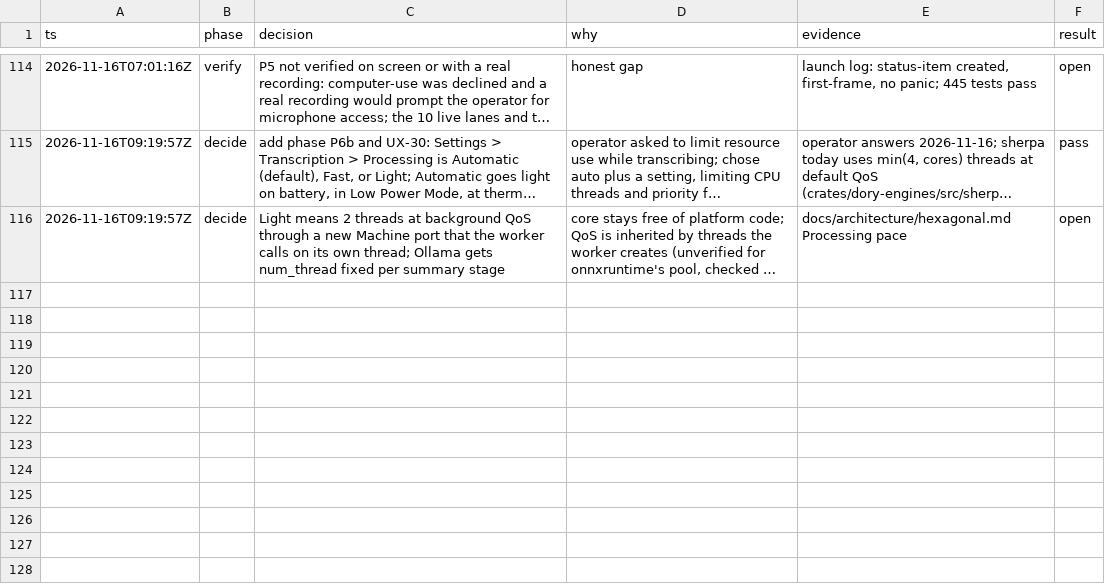
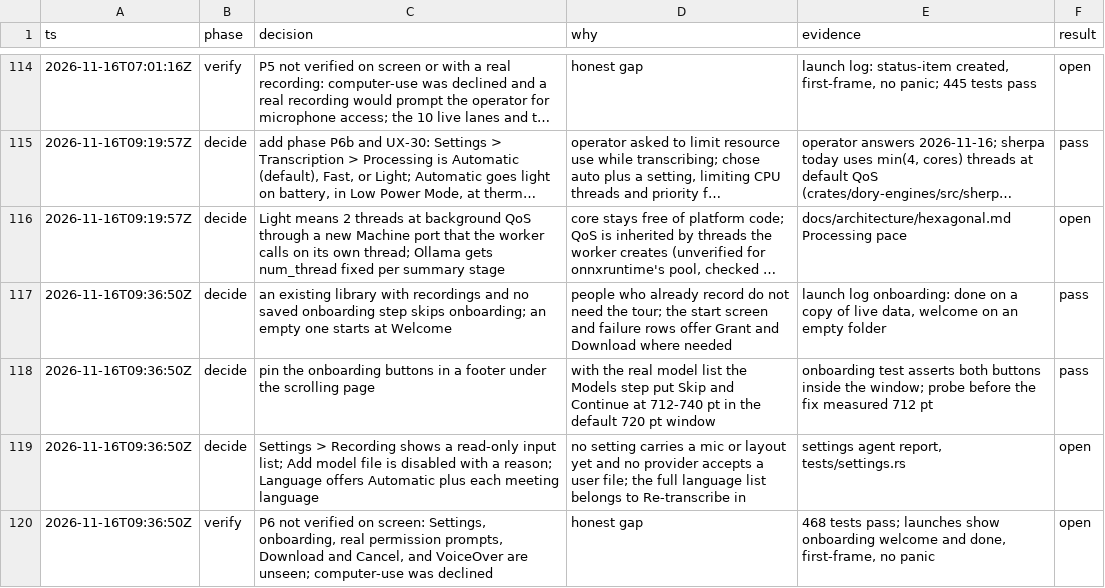
Before and after one commit to duyth1203/dory, a TSV file: docs/plans/decisions.tsv, drawn as a sheet; only a part is shown, gaps mark what is left out; long unchanged cells end in …; the diff names each change by its address in the sheet, - before the commit and + after, or states it on an @@ line.

Commit message:
docs: log the P6 merge decisions

```diff
--- a/docs/plans/decisions.tsv
+++ b/docs/plans/decisions.tsv
+row 117: 2026-11-16T09:36:50Z | decide | an existing library with recordings and no saved onboarding step skips onboarding; an empty one starts at Welcome | people who already record do not need the tour; the start screen and failure rows offer Grant and Download where needed | launch log onboarding: done on a copy of live data, welcome on an empty folder | pass
+row 118: 2026-11-16T09:36:50Z | decide | pin the onboarding buttons in a footer under the scrolling page | with the real model list the Models step put Skip and Continue at 712-740 pt in the default 720 pt window | onboarding test asserts both buttons inside the window; probe before the fix measured 712 pt | pass
+row 119: 2026-11-16T09:36:50Z | decide | Settings > Recording shows a read-only input list; Add model file is disabled with a reason; Language offers Automatic plus each meeting language | no setting carries a mic or layout yet and no provider accepts a user file; the full language list belongs to Re-transcribe in | settings agent report, tests/settings.rs | open
+row 120: 2026-11-16T09:36:50Z | verify | P6 not verified on screen: Settings, onboarding, real permission prompts, Download and Cancel, and VoiceOver are unseen; computer-use was declined | honest gap | 468 tests pass; launches show onboarding welcome and done, first-frame, no panic | open
```
